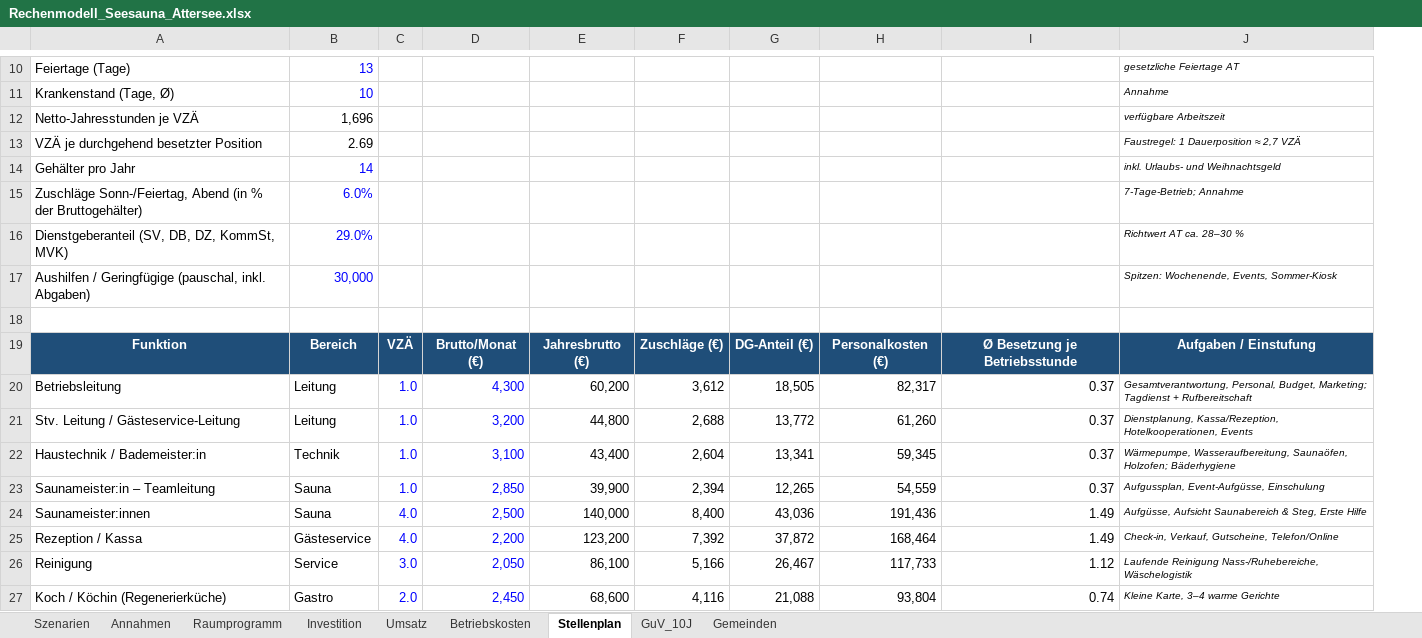
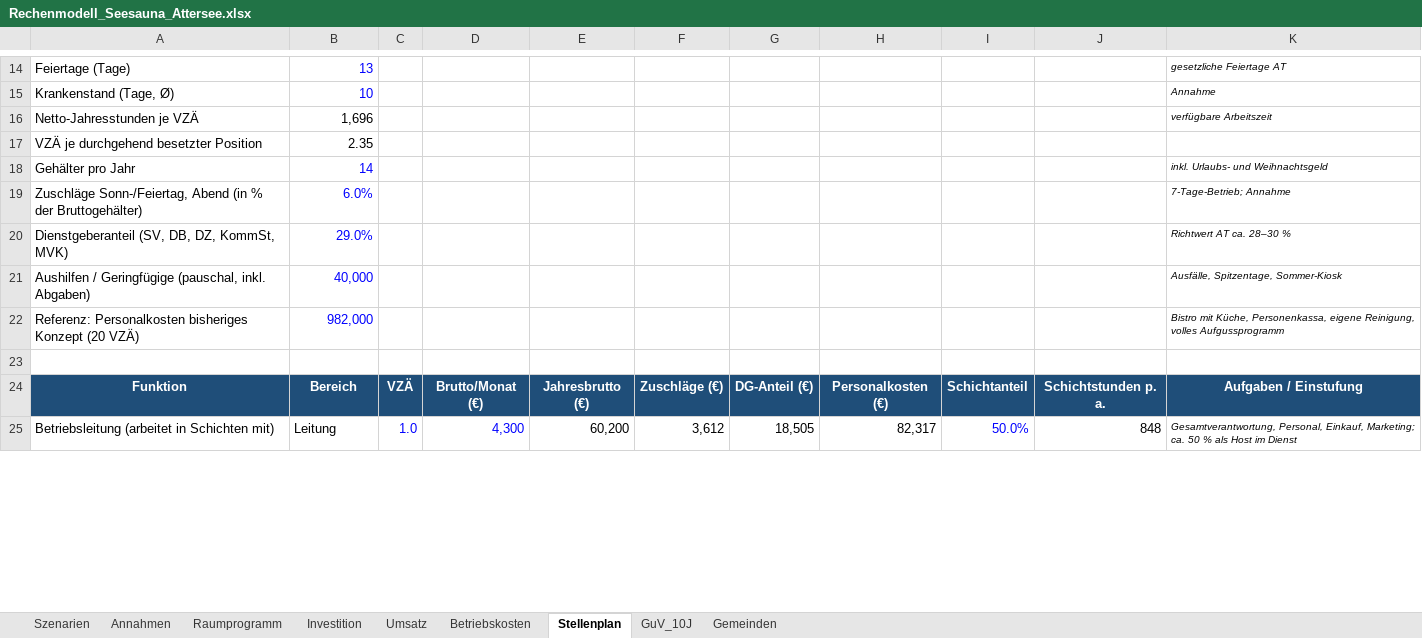
Before and after one commit to reverso1981/datenanalysen, an Excel workbook: seesauna-attersee/Rechenmodell_Seesauna_Attersee.xlsx, sheet Stellenplan, drawn as a sheet; only a part is shown, gaps mark what is left out; values as stored, in another font and other column widths than the file's, no borders; removed rows and columns are numbered as before the commit, all else as after; the diff covers the shown part only; the diff names each change by its address in the sheet, - before the commit and + after, or states it on an @@ line.

```diff
--- a/seesauna-attersee/Rechenmodell_Seesauna_Attersee.xlsx (sheet Stellenplan)
+++ b/seesauna-attersee/Rechenmodell_Seesauna_Attersee.xlsx (sheet Stellenplan)
-column H, rows 19-20: Personalkosten (€) | 82,317
-column I, rows 19-20: Ø Besetzung je Betriebsstunde | 0.37
+column H, rows 24-25: Personalkosten (€) | 82,317
+column I, rows 24-25: Schichtanteil | 50.0%
+column J, rows 24-25: Schichtstunden p. a. | 848
-B17: 2.69
+B17: 2.35
-K17: Faustregel: 1 Dauerposition ≈ 2,7 VZÄ
+K17: (empty)
-B21: 30,000
+B21: 40,000
-K21: Spitzen: Wochenende, Events, Sommer-Kiosk
+K21: Ausfälle, Spitzentage, Sommer-Kiosk
+row 22: Referenz: Personalkosten bisheriges Konzept (20 VZÄ) | 982,000 |  |  |  |  |  |  |  |  | Bistro mit Küche, Personenkassa, eigene Reinigung, volles Aufgussprogramm
-A25: Betriebsleitung
+A25: Betriebsleitung (arbeitet in Schichten mit)
-K25: Gesamtverantwortung, Personal, Budget, Marketing; Tagdienst + Rufbereitschaft
+K25: Gesamtverantwortung, Personal, Einkauf, Marketing; ca. 50 % als Host im Dienst
-row 21: Stv. Leitung / Gästeservice-Leitung | Leitung | 1.0 | 3,200 | 44,800 | 2,688 | 13,772 | 61,260 | 0.37 | Dienstplanung, Kassa/Rezeption, Hotelkooperationen, Events
-row 22: Haustechnik / Bademeister:in | Technik | 1.0 | 3,100 | 43,400 | 2,604 | 13,341 | 59,345 | 0.37 | Wärmepumpe, Wasseraufbereitung, Saunaöfen, Holzofen; Bäderhygiene
-row 23: Saunameister:in – Teamleitung | Sauna | 1.0 | 2,850 | 39,900 | 2,394 | 12,265 | 54,559 | 0.37 | Aufgussplan, Event-Aufgüsse, Einschulung
-row 24: Saunameister:innen | Sauna | 4.0 | 2,500 | 140,000 | 8,400 | 43,036 | 191,436 | 1.49 | Aufgüsse, Aufsicht Saunabereich & Steg, Erste Hilfe
-row 25: Rezeption / Kassa | Gästeservice | 4.0 | 2,200 | 123,200 | 7,392 | 37,872 | 168,464 | 1.49 | Check-in, Verkauf, Gutscheine, Telefon/Online
-row 26: Reinigung | Service | 3.0 | 2,050 | 86,100 | 5,166 | 26,467 | 117,733 | 1.12 | Laufende Reinigung Nass-/Ruhebereiche, Wäschelogistik
-row 27: Koch / Köchin (Regenerierküche) | Gastro | 2.0 | 2,450 | 68,600 | 4,116 | 21,088 | 93,804 | 0.74 | Kleine Karte, 3–4 warme Gerichte
```
Also changed, not shown: 14 added rows, 3 removed rows and 7 edited cells elsewhere in this sheet, sheet GuV_10J, sheet Betriebskosten, sheet Annahmen, sheet Szenarien, sheet Umsatz, sheet Investition, 2 more sheets, formulas that keep their value, 2 other files.
